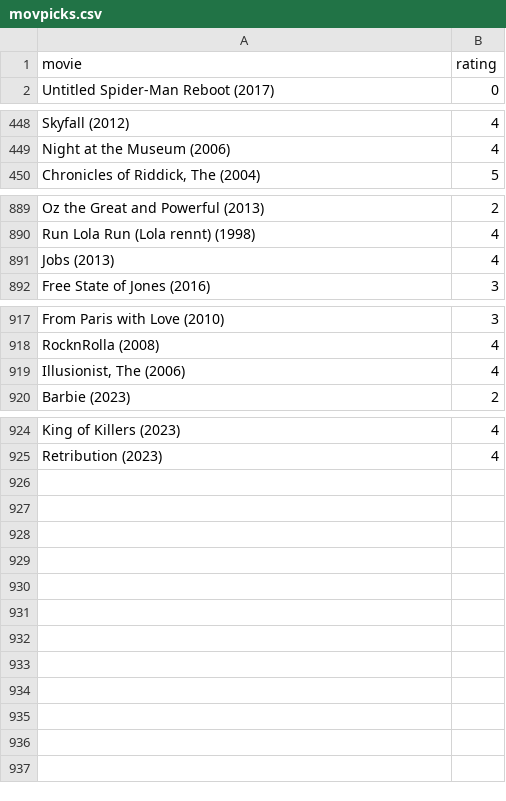
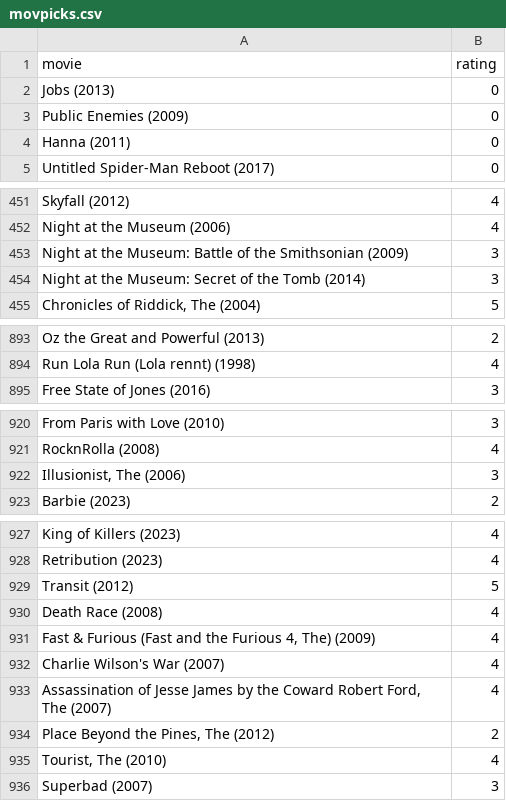
Before and after one commit to burakbayramli/kod, a CSV file: movpicks.csv, drawn as a sheet; only a part is shown, gaps mark what is left out; removed rows and columns are numbered as before the commit, all else as after; the diff names each change by its address in the sheet, - before the commit and + after, or states it on an @@ line.

```diff
--- a/movpicks.csv
+++ b/movpicks.csv
+row 2: Jobs (2013) | 0
+row 3: Public Enemies (2009) | 0
+row 4: Hanna (2011) | 0
+row 453: Night at the Museum: Battle of the Smithsonian (2009) | 3
@@ row 862 moved to row 454: Night at the Museum: Secret of the Tomb … @@
-row 891: Jobs (2013) | 4
-B922 (rating): 4
+B922 (rating): 3
+row 929: Transit (2012) | 5
+row 930: Death Race (2008) | 4
+row 931: Fast & Furious (Fast and the Furious 4, The) (2009) | 4
+row 932: Charlie Wilson's War (2007) | 4
+row 933: Assassination of Jesse James by the Coward Robert Ford, The (2007) | 4
+row 934: Place Beyond the Pines, The (2012) | 2
+row 935: Tourist, The (2010) | 4
+row 936: Superbad (2007) | 3
```
Also changed, not shown: 1 other file.
